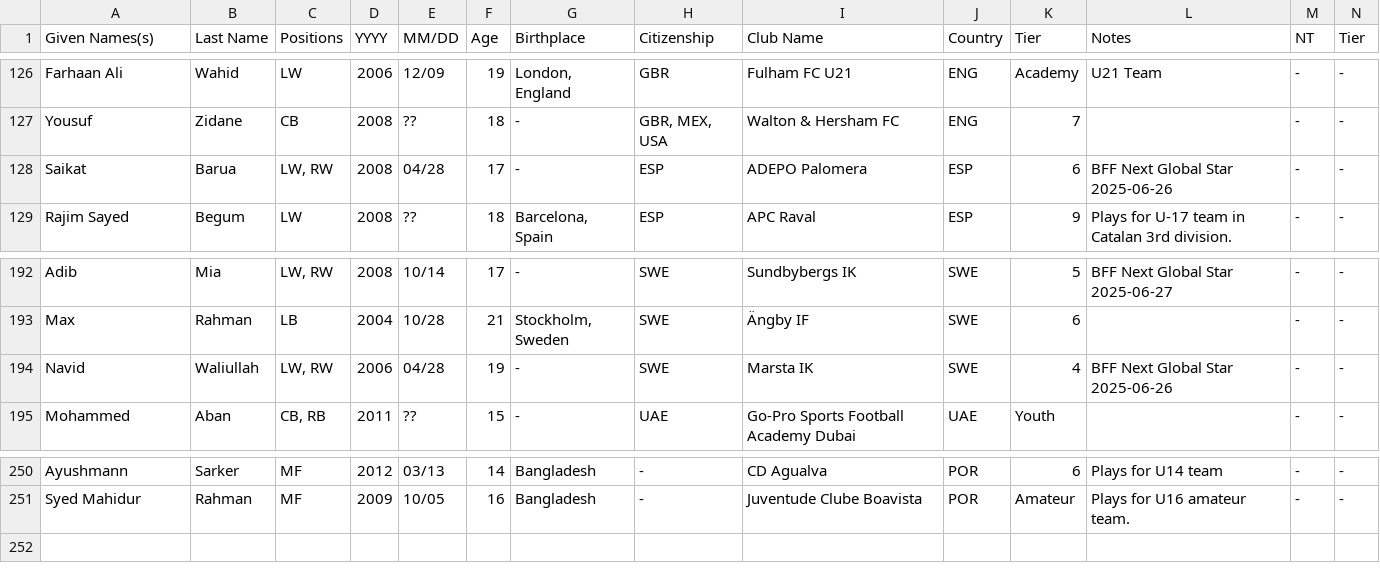
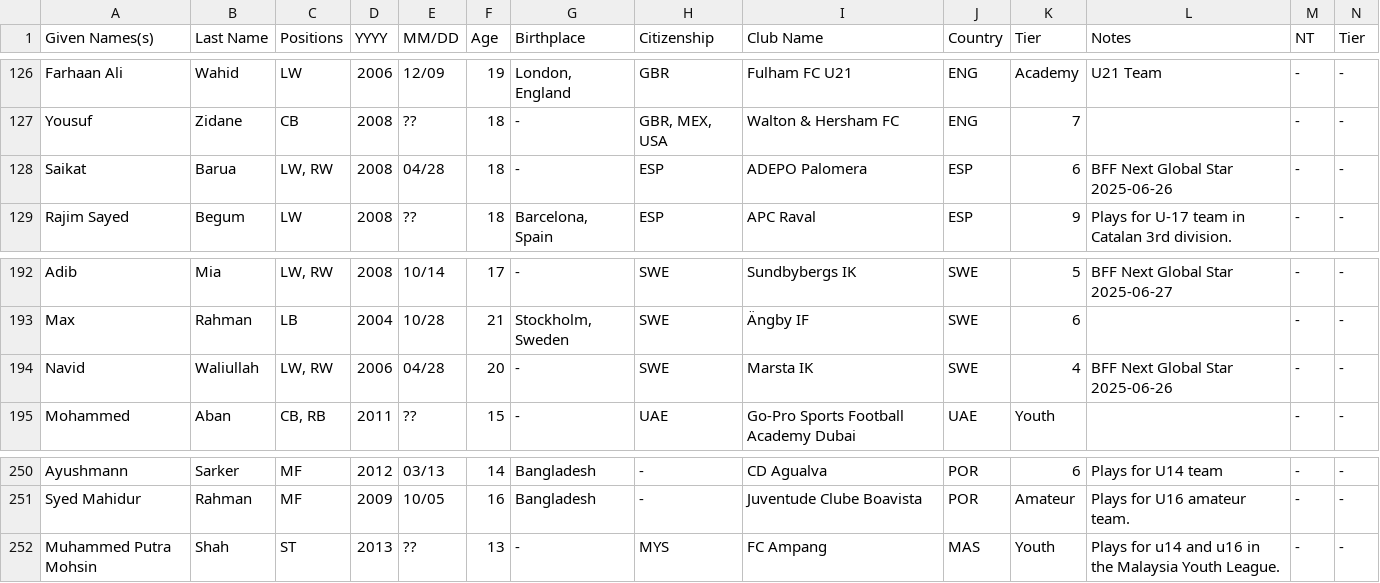
Before and after one commit to dr-shiffles/probashi-footballers, a CSV file: data/mens.csv, drawn as a sheet; only a part is shown, gaps mark what is left out; rows hold the shown columns only; the diff names each change by its address in the sheet, - before the commit and + after, or states it on an @@ line.

Commit message:
Added 1 player

```diff
--- a/data/mens.csv
+++ b/data/mens.csv
-F128 (Age): 17
+F128 (Age): 18
-F194 (Age): 19
+F194 (Age): 20
+row 252: Muhammed Putra Mohsin | Shah | ST | 2013 | ?? | 13 | - | MYS | FC Ampang | MAS | Youth | Plays for u14 and u16 in the Malaysia Youth League. | - | -
```
